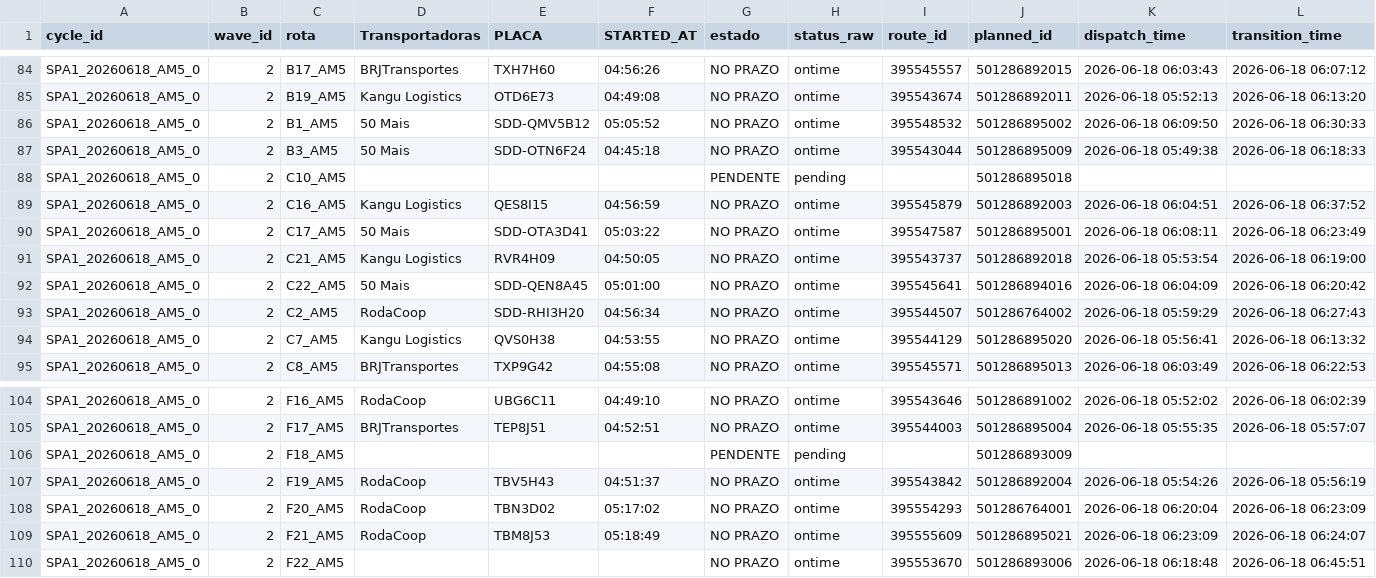
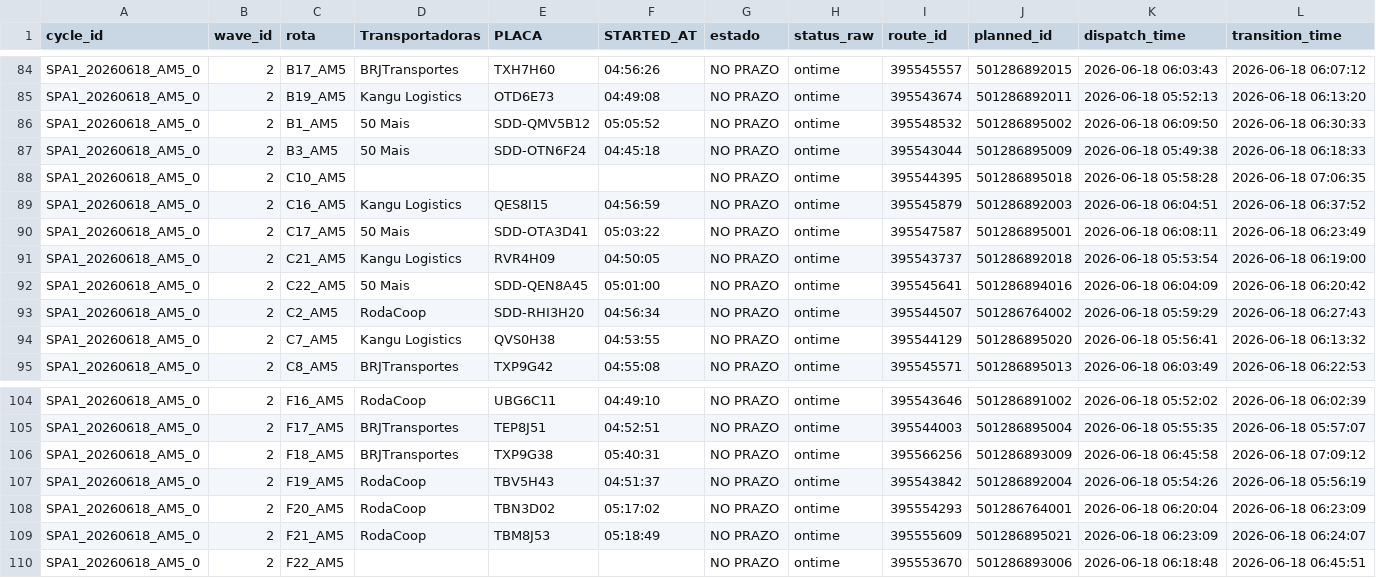
Before and after one commit to Franmoraes01/out-on-time-dashboard, a CSV file: out/out_on_time.csv, drawn as a sheet; only a part is shown, gaps mark what is left out; the diff names each change by its address in the sheet, - before the commit and + after, or states it on an @@ line.

Commit message:
update out_on_time 2026-06-18 07:11:20

```diff
--- a/out/out_on_time.csv
+++ b/out/out_on_time.csv
-G88 (estado): PENDENTE
+G88 (estado): NO PRAZO
-H88 (status_raw): pending
+H88 (status_raw): ontime
-I88 (route_id): (empty)
+I88 (route_id): 395544395
-K88 (dispatch_time): (empty)
+K88 (dispatch_time): 2026-06-18 05:58:28
-L88 (transition_time): (empty)
+L88 (transition_time): 2026-06-18 07:06:35
-D106 (Transportadoras): (empty)
+D106 (Transportadoras): BRJTransportes
-E106 (PLACA): (empty)
+E106 (PLACA): TXP9G38
-F106 (STARTED_AT): (empty)
+F106 (STARTED_AT): 05:40:31
-G106 (estado): PENDENTE
+G106 (estado): NO PRAZO
-H106 (status_raw): pending
+H106 (status_raw): ontime
-I106 (route_id): (empty)
+I106 (route_id): 395566256
-K106 (dispatch_time): (empty)
+K106 (dispatch_time): 2026-06-18 06:45:58
-L106 (transition_time): (empty)
+L106 (transition_time): 2026-06-18 07:09:12
```
